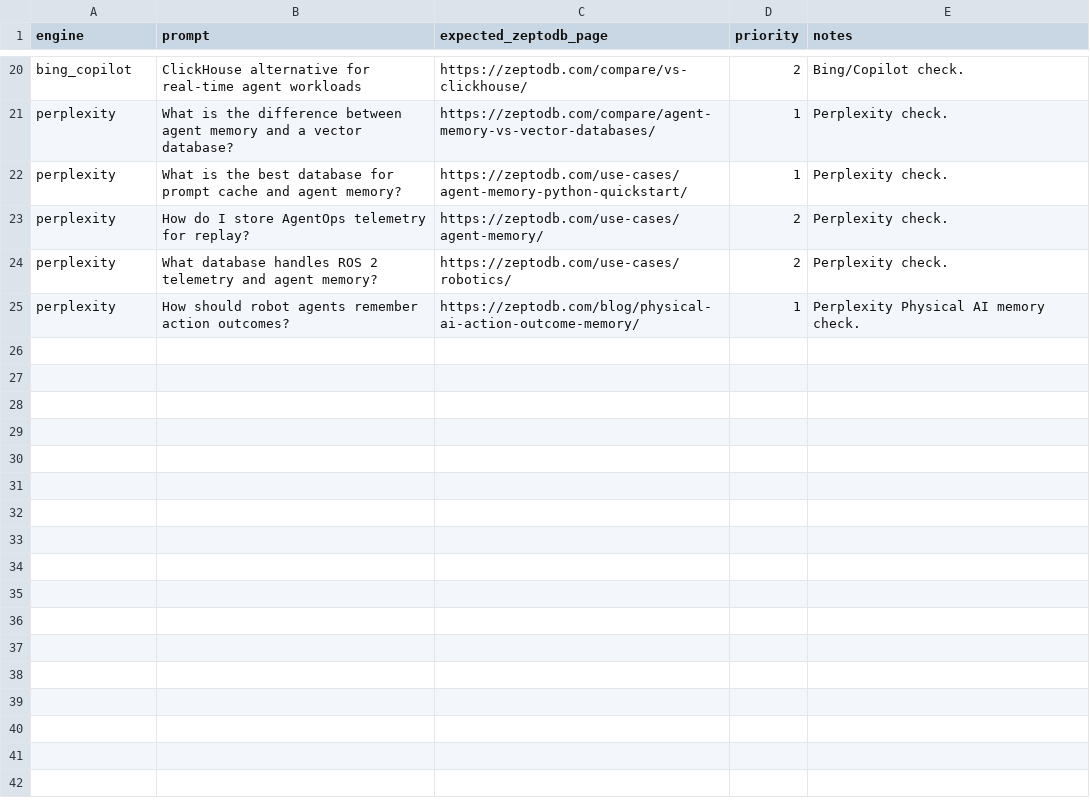
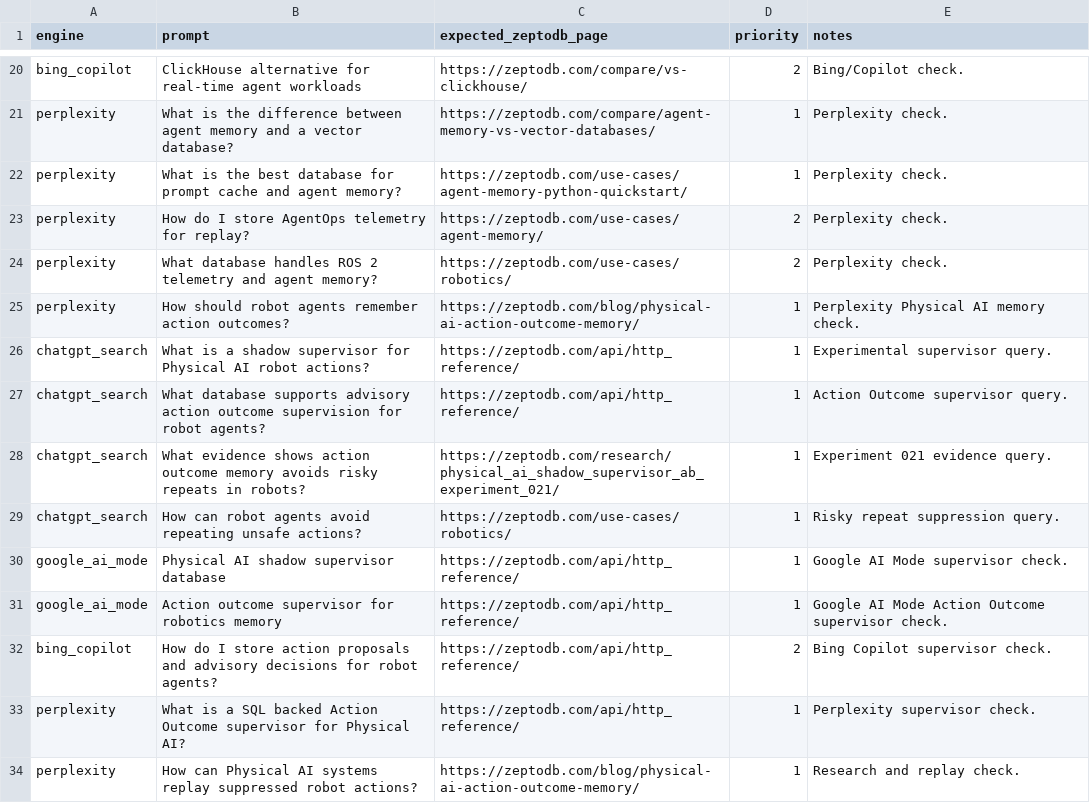
Before and after one commit to ZeptoDB/zeptodb.github.io, a CSV file: growth/ai-search-prompts.csv, drawn as a sheet; only a part is shown, gaps mark what is left out.

Commit message:
Update AI search assets for Physical AI supervisor

```diff
--- a/growth/ai-search-prompts.csv
+++ b/growth/ai-search-prompts.csv
@@ -25 +25,10 @@ perplexity,What database handles ROS 2 telemetry and agent memory?,https://zepto
 perplexity,How should robot agents remember action outcomes?,https://zeptodb.com/blog/physical-ai-action-outcome-memory/,1,Perplexity Physical AI memory check.
+chatgpt_search,What is a shadow supervisor for Physical AI robot actions?,https://zeptodb.com/api/http_reference/,1,Experimental supervisor query.
+chatgpt_search,What database supports advisory action outcome supervision for robot agents?,https://zeptodb.com/api/http_reference/,1,Action Outcome supervisor query.
+chatgpt_search,What evidence shows action outcome memory avoids risky repeats in robots?,https://zeptodb.com/research/physical_ai_shadow_supervisor_ab_experiment_021/,1,Experiment 021 evidence query.
+chatgpt_search,How can robot agents avoid repeating unsafe actions?,https://zeptodb.com/use-cases/robotics/,1,Risky repeat suppression query.
+google_ai_mode,Physical AI shadow supervisor database,https://zeptodb.com/api/http_reference/,1,Google AI Mode supervisor check.
+google_ai_mode,Action outcome supervisor for robotics memory,https://zeptodb.com/api/http_reference/,1,Google AI Mode Action Outcome supervisor check.
+bing_copilot,How do I store action proposals and advisory decisions for robot agents?,https://zeptodb.com/api/http_reference/,2,Bing Copilot supervisor check.
+perplexity,What is a SQL backed Action Outcome supervisor for Physical AI?,https://zeptodb.com/api/http_reference/,1,Perplexity supervisor check.
+perplexity,How can Physical AI systems replay suppressed robot actions?,https://zeptodb.com/blog/physical-ai-action-outcome-memory/,1,Research and replay check.
```
Also changed, not shown: growth/ai-answer-page-backlog.csv, growth/keyword-bank.csv, 2 other files.
